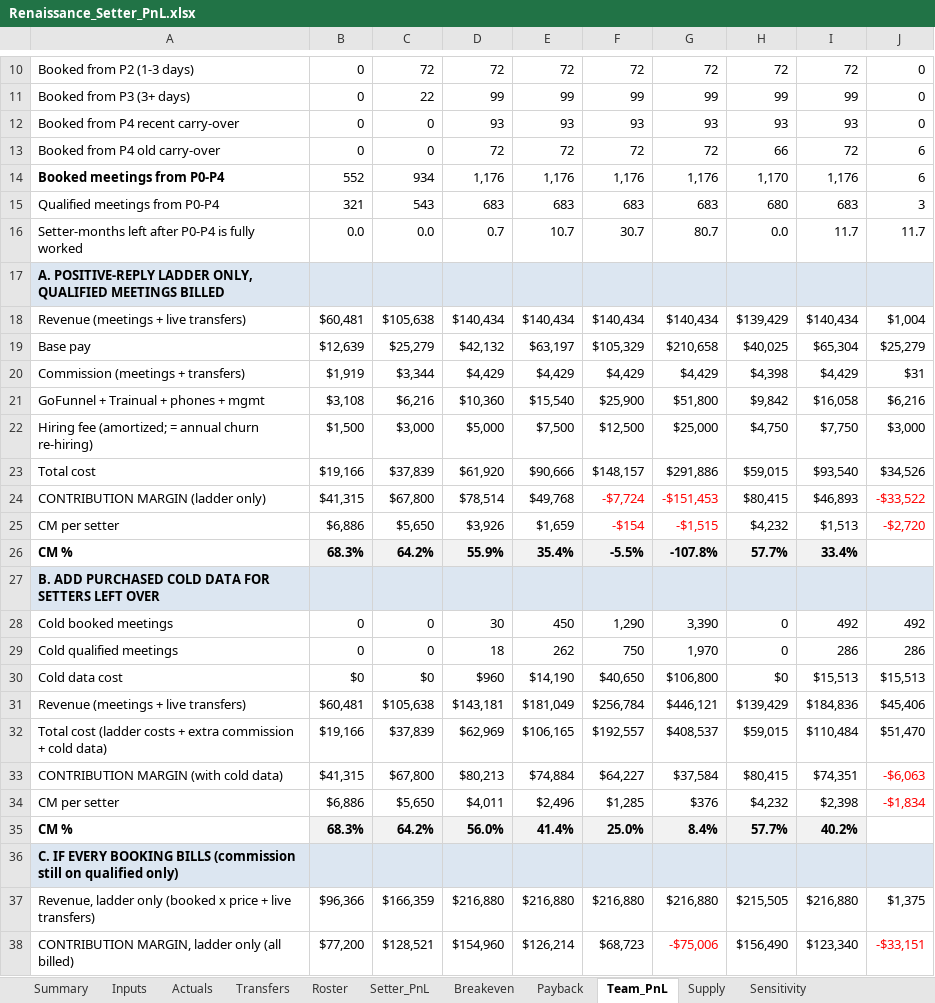
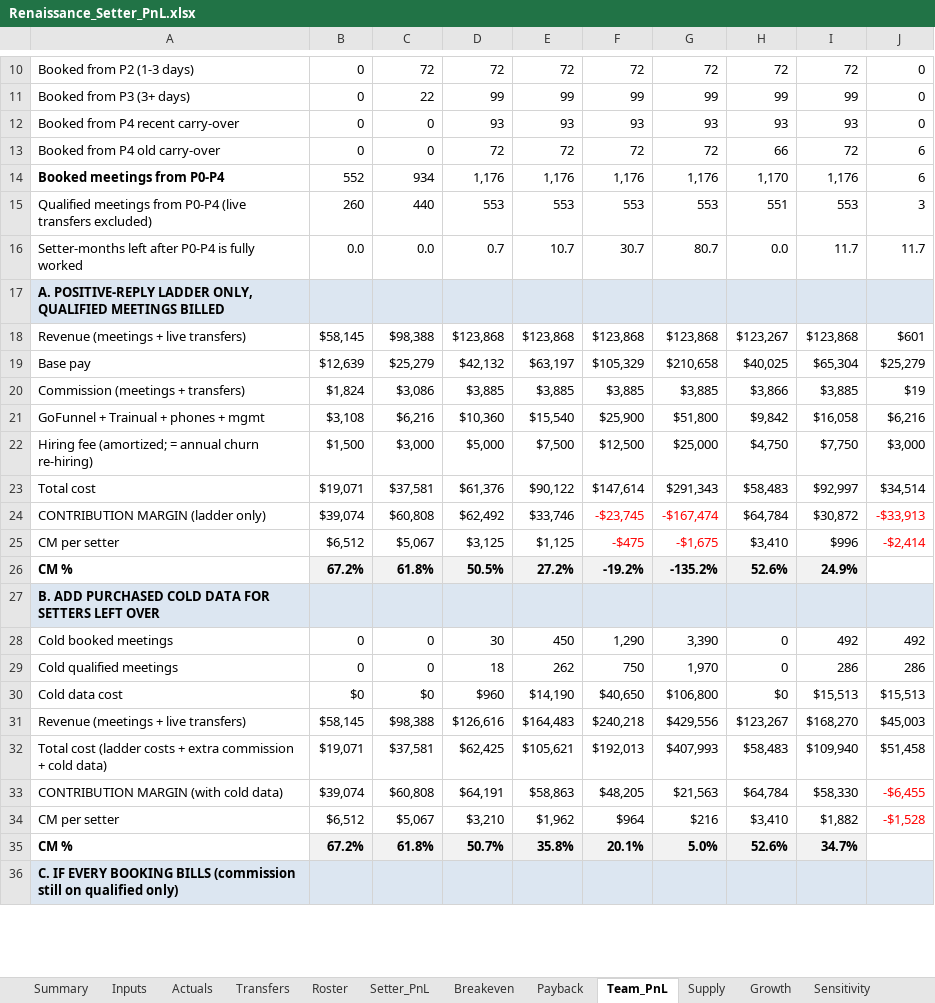
Before and after one commit to amirrenaissance/Claude_code, an Excel workbook: setter_pnl/Renaissance_Setter_PnL.xlsx, sheet Team_PnL, drawn as a sheet; only a part is shown, gaps mark what is left out; values as stored, in another font and other column widths than the file's, no borders; conditional formats not drawn; removed rows and columns are numbered as before the commit, all else as after; the diff covers the shown part only; the diff names each change by its address in the sheet, - before the commit and + after, or states it on an @@ line.

```diff
--- a/setter_pnl/Renaissance_Setter_PnL.xlsx (sheet Team_PnL)
+++ b/setter_pnl/Renaissance_Setter_PnL.xlsx (sheet Team_PnL)
+sheet tab: Growth
-row 15: Qualified meetings from P0-P4 | 321 | 543 | 683 | 683 | 683 | 683 | 680 | 683 | 3
+row 15: Qualified meetings from P0-P4 (live transfers excluded) | 260 | 440 | 553 | 553 | 553 | 553 | 551 | 553 | 3
-row 18: Revenue (meetings + live transfers) | $60,481 | $105,638 | $140,434 | $140,434 | $140,434 | $140,434 | $139,429 | $140,434 | $1,004
+row 18: Revenue (meetings + live transfers) | $58,145 | $98,388 | $123,868 | $123,868 | $123,868 | $123,868 | $123,267 | $123,868 | $601
-row 20: Commission (meetings + transfers) | $1,919 | $3,344 | $4,429 | $4,429 | $4,429 | $4,429 | $4,398 | $4,429 | $31
+row 20: Commission (meetings + transfers) | $1,824 | $3,086 | $3,885 | $3,885 | $3,885 | $3,885 | $3,866 | $3,885 | $19
-row 23: Total cost | $19,166 | $37,839 | $61,920 | $90,666 | $148,157 | $291,886 | $59,015 | $93,540 | $34,526
-row 24: CONTRIBUTION MARGIN (ladder only) | $41,315 | $67,800 | $78,514 | $49,768 | -$7,724 | -$151,453 | $80,415 | $46,893 | -$33,522
-row 25: CM per setter | $6,886 | $5,650 | $3,926 | $1,659 | -$154 | -$1,515 | $4,232 | $1,513 | -$2,720
-row 26: CM % | 68.3% | 64.2% | 55.9% | 35.4% | -5.5% | -107.8% | 57.7% | 33.4%
+row 23: Total cost | $19,071 | $37,581 | $61,376 | $90,122 | $147,614 | $291,343 | $58,483 | $92,997 | $34,514
+row 24: CONTRIBUTION MARGIN (ladder only) | $39,074 | $60,808 | $62,492 | $33,746 | -$23,745 | -$167,474 | $64,784 | $30,872 | -$33,913
+row 25: CM per setter | $6,512 | $5,067 | $3,125 | $1,125 | -$475 | -$1,675 | $3,410 | $996 | -$2,414
+row 26: CM % | 67.2% | 61.8% | 50.5% | 27.2% | -19.2% | -135.2% | 52.6% | 24.9%
-row 31: Revenue (meetings + live transfers) | $60,481 | $105,638 | $143,181 | $181,049 | $256,784 | $446,121 | $139,429 | $184,836 | $45,406
-row 32: Total cost (ladder costs + extra commission + cold data) | $19,166 | $37,839 | $62,969 | $106,165 | $192,557 | $408,537 | $59,015 | $110,484 | $51,470
-row 33: CONTRIBUTION MARGIN (with cold data) | $41,315 | $67,800 | $80,213 | $74,884 | $64,227 | $37,584 | $80,415 | $74,351 | -$6,063
-row 34: CM per setter | $6,886 | $5,650 | $4,011 | $2,496 | $1,285 | $376 | $4,232 | $2,398 | -$1,834
-row 35: CM % | 68.3% | 64.2% | 56.0% | 41.4% | 25.0% | 8.4% | 57.7% | 40.2%
+row 31: Revenue (meetings + live transfers) | $58,145 | $98,388 | $126,616 | $164,483 | $240,218 | $429,556 | $123,267 | $168,270 | $45,003
+row 32: Total cost (ladder costs + extra commission + cold data) | $19,071 | $37,581 | $62,425 | $105,621 | $192,013 | $407,993 | $58,483 | $109,940 | $51,458
+row 33: CONTRIBUTION MARGIN (with cold data) | $39,074 | $60,808 | $64,191 | $58,863 | $48,205 | $21,563 | $64,784 | $58,330 | -$6,455
+row 34: CM per setter | $6,512 | $5,067 | $3,210 | $1,962 | $964 | $216 | $3,410 | $1,882 | -$1,528
+row 35: CM % | 67.2% | 61.8% | 50.7% | 35.8% | 20.1% | 5.0% | 52.6% | 34.7%
-row 37: Revenue, ladder only (booked x price + live transfers) | $96,366 | $166,359 | $216,880 | $216,880 | $216,880 | $216,880 | $215,505 | $216,880 | $1,375
-row 38: CONTRIBUTION MARGIN, ladder only (all billed) | $77,200 | $128,521 | $154,960 | $126,214 | $68,723 | -$75,006 | $156,490 | $123,340 | -$33,151
```
Also changed, not shown: 6 added rows and 4 removed rows elsewhere in this sheet, sheet Payback, sheet Supply, sheet Breakeven, sheet Setter_PnL, sheet Inputs, sheet Summary, 11 other files.
